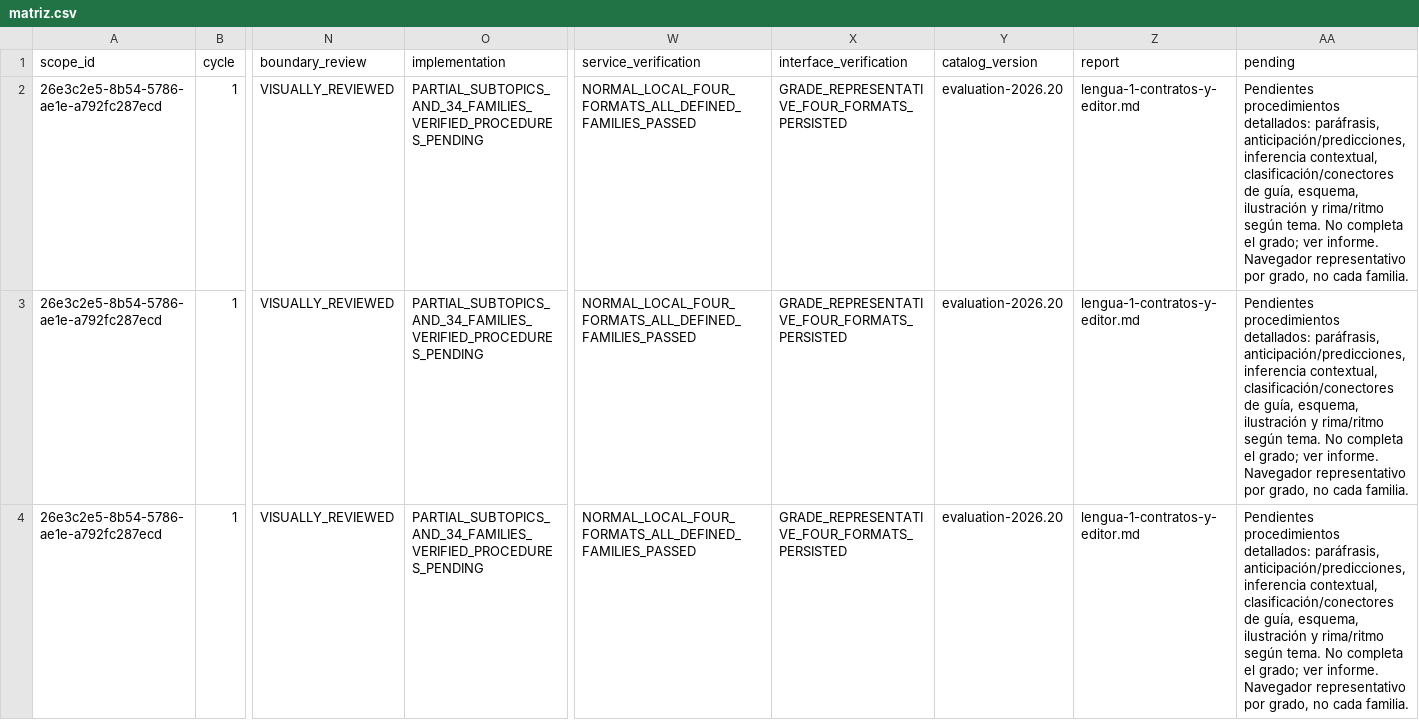
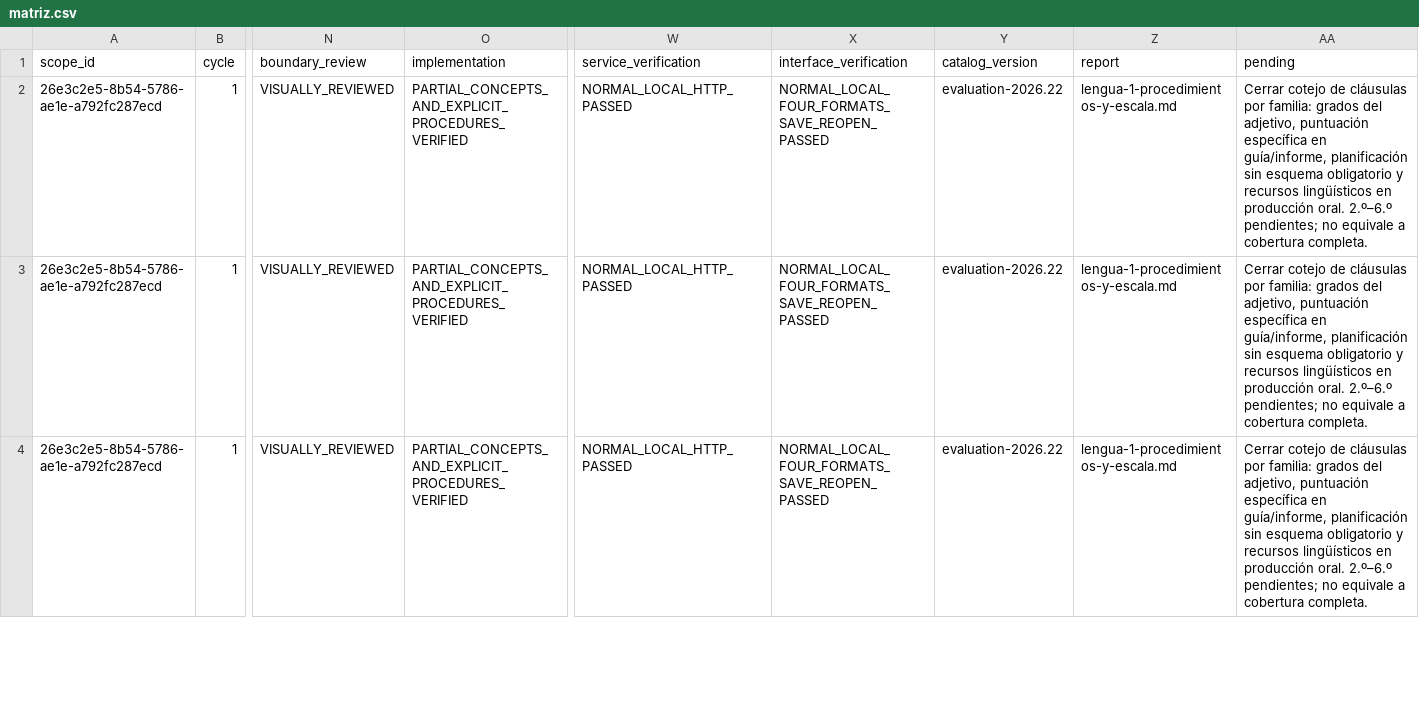
Before and after one commit to thebuuba/Proyecto-educativo-v3, a CSV file: docs/curriculum/cobertura-secundaria/matriz.csv, drawn as a sheet; only a part is shown, gaps mark what is left out; the diff covers the shown part only; the diff names each change by its address in the sheet, - before the commit and + after, or states it on an @@ line.

Commit message:
Conecta procedimientos de Lengua y diferencia los grados de la escala

```diff
--- a/docs/curriculum/cobertura-secundaria/matriz.csv
+++ b/docs/curriculum/cobertura-secundaria/matriz.csv
-O2:O4 (implementation): PARTIAL_SUBTOPICS_AND_34_FAMILIES_VERIFIED_PROCEDURES_PENDING
+O2:O4 (implementation): PARTIAL_CONCEPTS_AND_EXPLICIT_PROCEDURES_VERIFIED
-W2:W4 (service_verification): NORMAL_LOCAL_FOUR_FORMATS_ALL_DEFINED_FAMILIES_PASSED
+W2:W4 (service_verification): NORMAL_LOCAL_HTTP_PASSED
-X2:X4 (interface_verification): GRADE_REPRESENTATIVE_FOUR_FORMATS_PERSISTED
+X2:X4 (interface_verification): NORMAL_LOCAL_FOUR_FORMATS_SAVE_REOPEN_PASSED
-Y2:Y4 (catalog_version): evaluation-2026.20
+Y2:Y4 (catalog_version): evaluation-2026.22
-Z2:Z4 (report): lengua-1-contratos-y-editor.md
+Z2:Z4 (report): lengua-1-procedimientos-y-escala.md
-AA2:AA4 (pending): Pendientes procedimientos detallados: paráfrasis, anticipación/predicciones, inferencia contextual, clasificación/conectores de guía, esquema, ilustración y rima/ritmo según tema. No completa el grado; ver informe. Navegador representativo por grado, no cada familia.
+AA2:AA4 (pending): Cerrar cotejo de cláusulas por familia: grados del adjetivo, puntuación específica en guía/informe, planificación sin esquema obligatorio y recursos lingüísticos en producción oral. 2.º–6.º pendientes; no equivale a cobertura completa.
```
Also changed, not shown: 18 edited cells elsewhere in this file, 38 other files.
